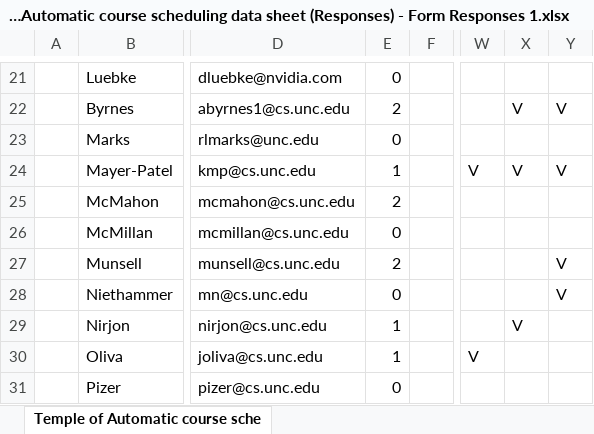
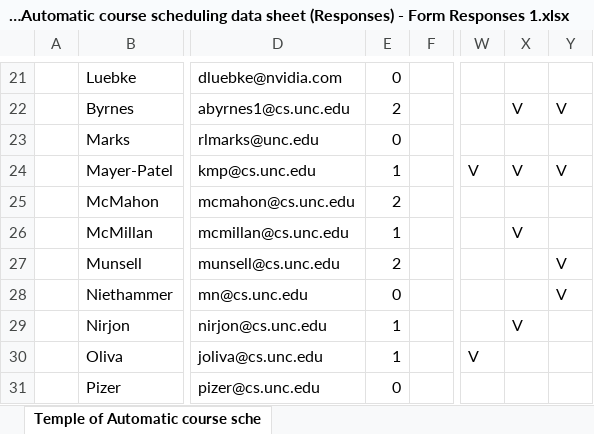
Before and after one commit to hashunc/UNC-CS-Course-Scheduling-mk2, an Excel workbook: data/Input/Temple of Automatic course scheduling data sheet (Responses) - Form Responses 1.xlsx, sheet Temple of Automatic course sche, drawn as a sheet; only a part is shown, gaps mark what is left out; values as stored, in another font and other column widths than the file's, no borders; the diff names each change by its address in the sheet, - before the commit and + after, or states it on an @@ line.

```diff
--- a/data/Input/Temple of Automatic course scheduling data sheet (Responses) - Form Responses 1.xlsx (sheet Temple of Automatic course sche)
+++ b/data/Input/Temple of Automatic course scheduling data sheet (Responses) - Form Responses 1.xlsx (sheet Temple of Automatic course sche)
-E26: 0
+E26: 1
-X26: (empty)
+X26: V
```
Also changed, not shown: 13 other files.
